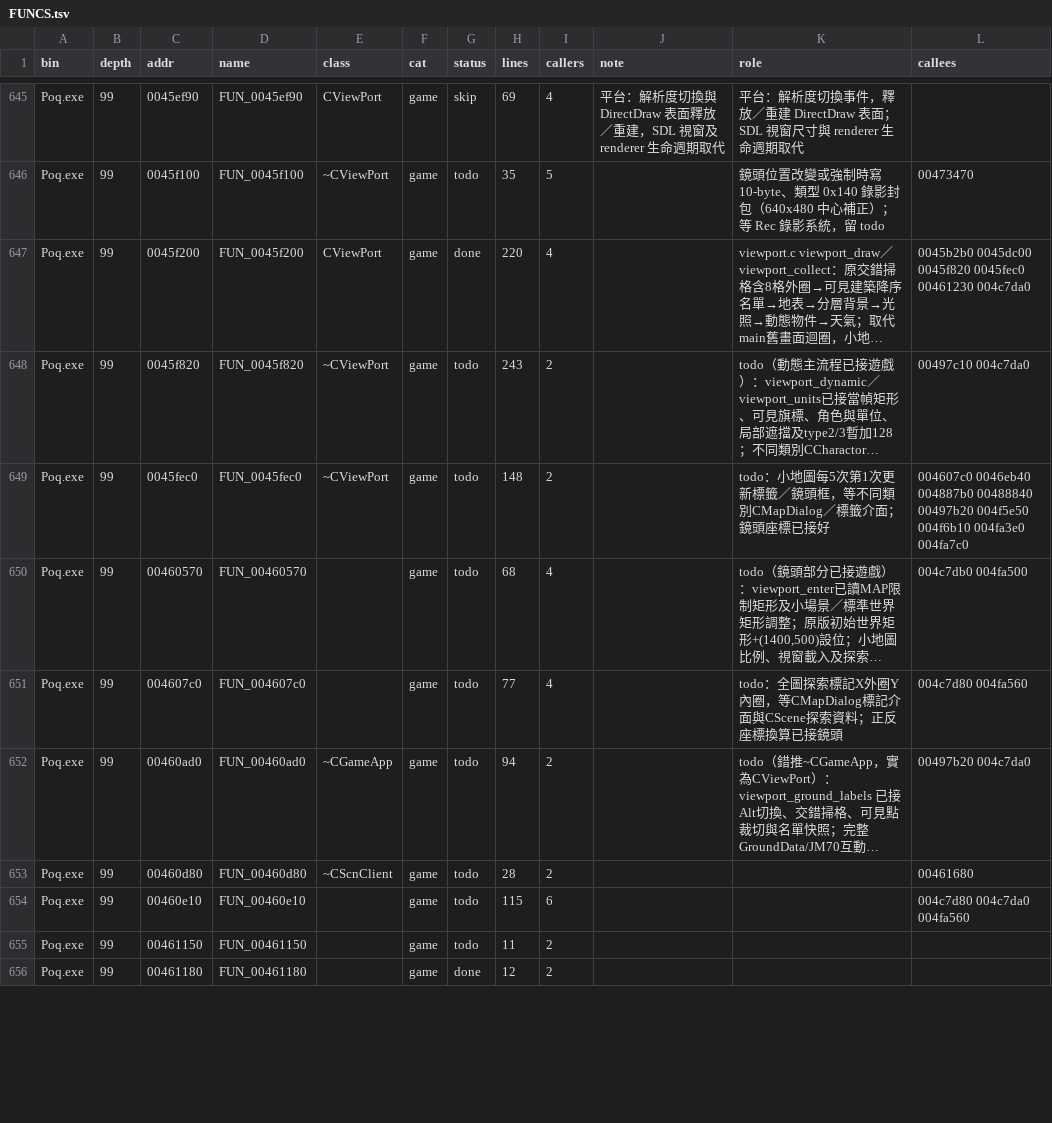
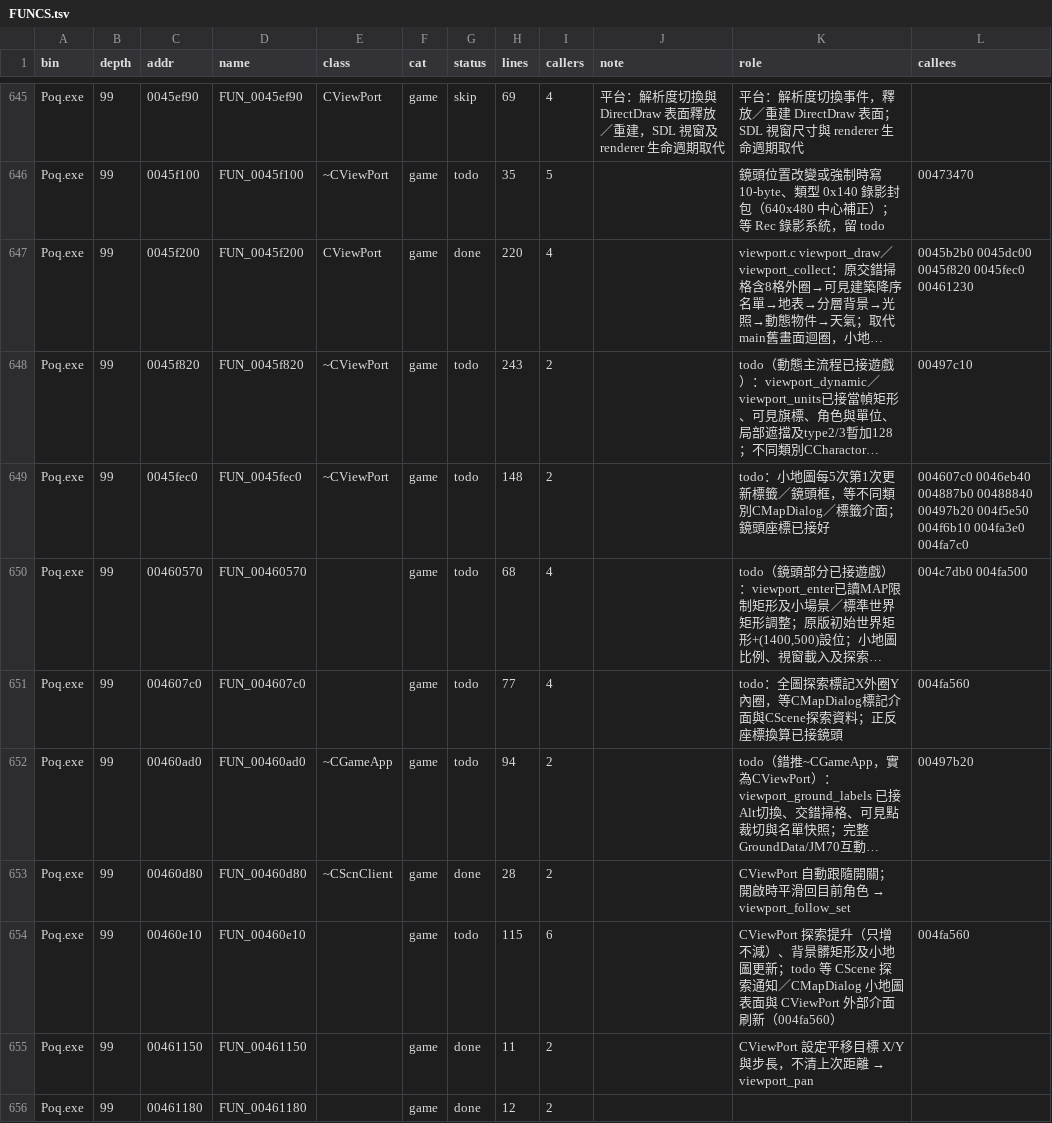
Before and after one commit to chanwunkong/SideTest, a TSV file: QinPort/FUNCS.tsv, drawn as a sheet; only a part is shown, gaps mark what is left out; long unchanged cells end in …; the diff covers the shown part only; the diff names each change by its address in the sheet, - before the commit and + after, or states it on an @@ line.

```diff
--- a/QinPort/FUNCS.tsv
+++ b/QinPort/FUNCS.tsv
-L647 (callees): …0045fec0 00461230 004c7da0
+L647 (callees): …0045fec0 00461230
-L648 (callees): 00497c10 004c7da0
+L648 (callees): 00497c10
-L651 (callees): 004c7d80 004fa560
+L651 (callees): 004fa560
-L652 (callees): 00497b20 004c7da0
+L652 (callees): 00497b20
-G653 (status): todo
+G653 (status): done
@@ K653 (role): (empty) → CViewPort 自動跟隨開關；開啟時平滑回目前角色 → viewport_follow_set @@
-L653 (callees): 00461680
+L653 (callees): (empty)
-K654 (role): (empty)
+K654 (role): CViewPort 探索提升（只增不減）、背景髒矩形及小地圖更新；todo 等 CScene 探索通知／CMapDialog 小地圖表面與 CViewPort 外部介面刷新（004fa560）
-L654 (callees): 004c7d80 004c7da0 004fa560
+L654 (callees): 004fa560
-G655 (status): todo
+G655 (status): done
@@ K655 (role): (empty) → CViewPort 設定平移目標 X/Y 與步長，不清上次距離 → viewport_pan @@
```
Also changed, not shown: 4 removed rows and 36 edited cells elsewhere in this file, QinPort/tools/base_map.tsv, QinPort/tools/fields.tsv, 6 other files.
